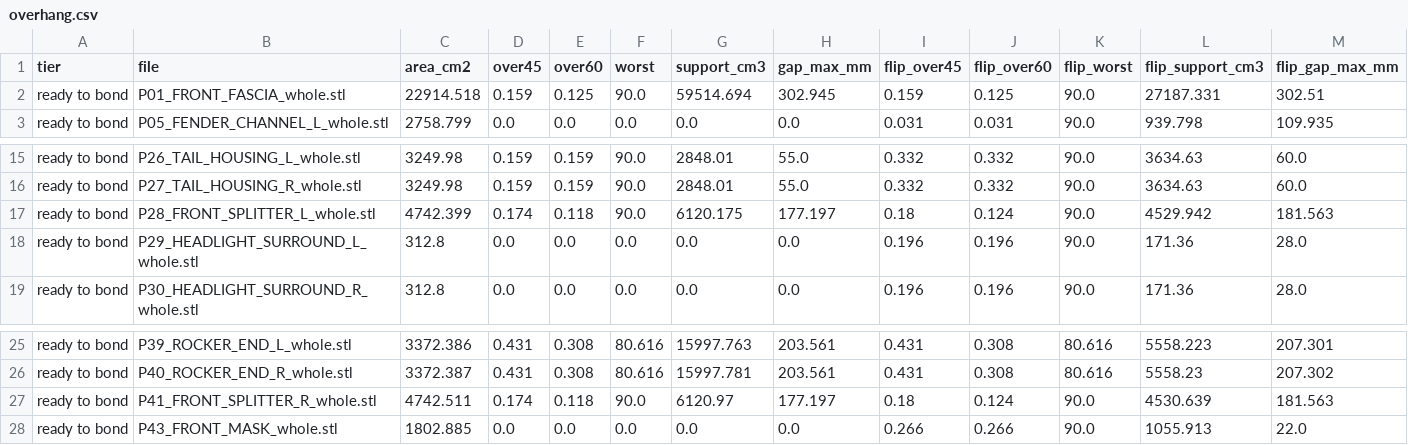
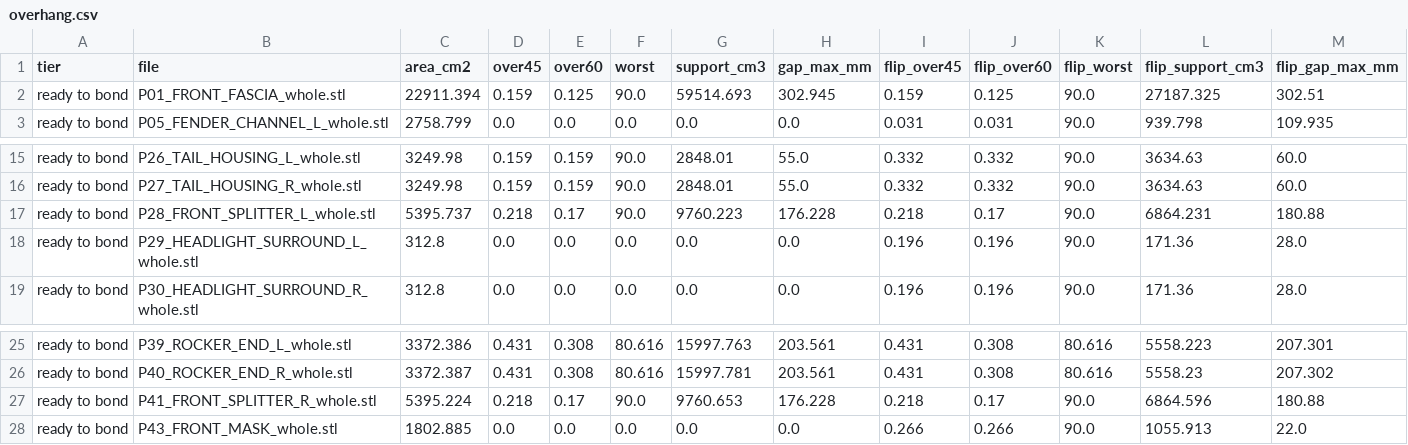
Before and after one commit to drdomayer/vehicle-3d-modeling, a CSV file: 04_ENGINEERING/reports/overhang.csv, drawn as a sheet; only a part is shown, gaps mark what is left out; the diff names each change by its address in the sheet, - before the commit and + after, or states it on an @@ line.

```diff
--- a/04_ENGINEERING/reports/overhang.csv
+++ b/04_ENGINEERING/reports/overhang.csv
-C2 (area_cm2): 22914.518
+C2 (area_cm2): 22911.394
-G2 (support_cm3): 59514.694
+G2 (support_cm3): 59514.693
-L2 (flip_support_cm3): 27187.331
+L2 (flip_support_cm3): 27187.325
-C17 (area_cm2): 4742.399
+C17 (area_cm2): 5395.737
-D17 (over45): 0.174
+D17 (over45): 0.218
-E17 (over60): 0.118
+E17 (over60): 0.17
-G17 (support_cm3): 6120.175
+G17 (support_cm3): 9760.223
-H17 (gap_max_mm): 177.197
+H17 (gap_max_mm): 176.228
-I17 (flip_over45): 0.18
+I17 (flip_over45): 0.218
-J17 (flip_over60): 0.124
+J17 (flip_over60): 0.17
-L17 (flip_support_cm3): 4529.942
+L17 (flip_support_cm3): 6864.231
-M17 (flip_gap_max_mm): 181.563
+M17 (flip_gap_max_mm): 180.88
-C27 (area_cm2): 4742.511
+C27 (area_cm2): 5395.224
-D27 (over45): 0.174
+D27 (over45): 0.218
-E27 (over60): 0.118
+E27 (over60): 0.17
-G27 (support_cm3): 6120.97
+G27 (support_cm3): 9760.653
-H27 (gap_max_mm): 177.197
+H27 (gap_max_mm): 176.228
-I27 (flip_over45): 0.18
+I27 (flip_over45): 0.218
-J27 (flip_over60): 0.124
+J27 (flip_over60): 0.17
-L27 (flip_support_cm3): 4530.639
+L27 (flip_support_cm3): 6864.596
-M27 (flip_gap_max_mm): 181.563
+M27 (flip_gap_max_mm): 180.88
```
Also changed, not shown: 04_ENGINEERING/reports/print_schedule.csv, 22 other files.
